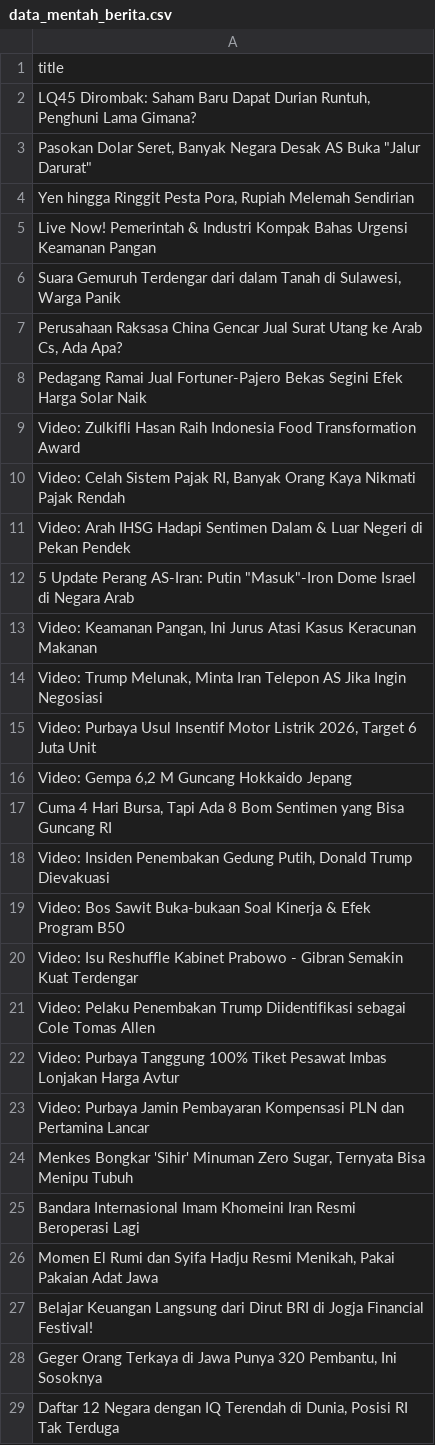
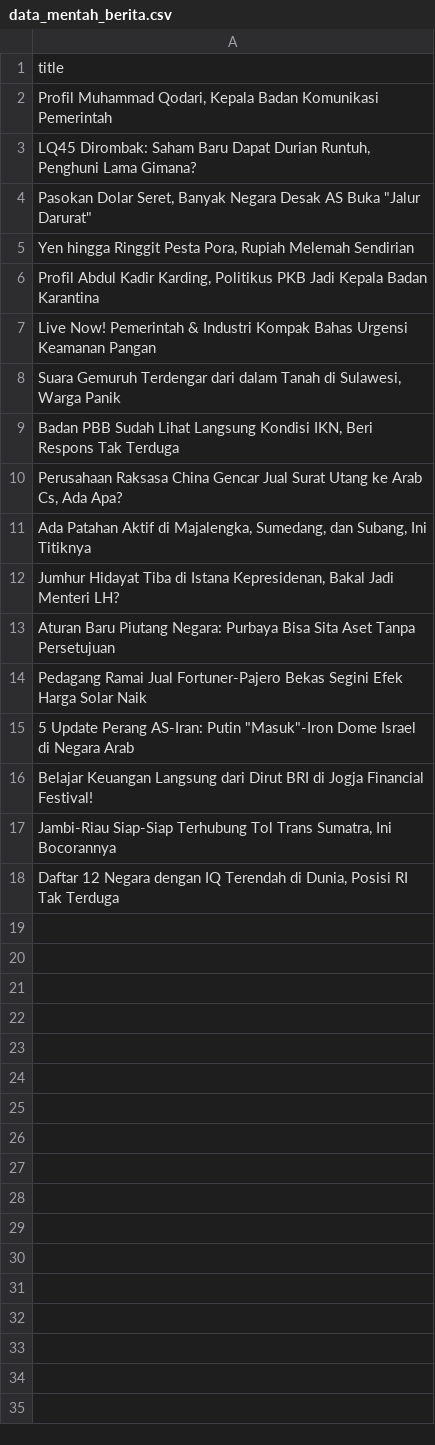
Before and after one commit to arjunsujarwo/arjun-portfolio, a CSV file: data_mentah_berita.csv, drawn as a sheet; only a part is shown; the diff covers the shown part only.

```diff
--- a/data_mentah_berita.csv
+++ b/data_mentah_berita.csv
@@ -1,2 +1,3 @@
 title
+"Profil Muhammad Qodari, Kepala Badan Komunikasi Pemerintah"
 "LQ45 Dirombak: Saham Baru Dapat Durian Runtuh, Penghuni Lama Gimana?"
@@ -4,26 +5,14 @@ title
 "Yen hingga Ringgit Pesta Pora, Rupiah Melemah Sendirian"
+"Profil Abdul Kadir Karding, Politikus PKB Jadi Kepala Badan Karantina"
 Live Now! Pemerintah & Industri Kompak Bahas Urgensi Keamanan Pangan
 "Suara Gemuruh Terdengar dari dalam Tanah di Sulawesi, Warga Panik"
+"Badan PBB Sudah Lihat Langsung Kondisi IKN, Beri Respons Tak Terduga"
 "Perusahaan Raksasa China Gencar Jual Surat Utang ke Arab Cs, Ada Apa?"
+"Ada Patahan Aktif di Majalengka, Sumedang, dan Subang, Ini Titiknya"
+"Jumhur Hidayat Tiba di Istana Kepresidenan, Bakal Jadi Menteri LH?"
+Aturan Baru Piutang Negara: Purbaya Bisa Sita Aset Tanpa Persetujuan
 Pedagang Ramai Jual Fortuner-Pajero Bekas Segini Efek Harga Solar Naik
-Video: Zulkifli Hasan Raih Indonesia Food Transformation Award
-"Video: Celah Sistem Pajak RI, Banyak Orang Kaya Nikmati Pajak Rendah"
-Video: Arah IHSG Hadapi Sentimen Dalam & Luar Negeri di Pekan Pendek
 "5 Update Perang AS-Iran: Putin ""Masuk""-Iron Dome Israel di Negara Arab"
-"Video: Keamanan Pangan, Ini Jurus Atasi Kasus Keracunan Makanan"
-"Video: Trump Melunak, Minta Iran Telepon AS Jika Ingin Negosiasi"
-"Video: Purbaya Usul Insentif Motor Listrik 2026, Target 6 Juta Unit"
-"Video: Gempa 6,2 M Guncang Hokkaido Jepang"
-"Cuma 4 Hari Bursa, Tapi Ada 8 Bom Sentimen yang Bisa Guncang RI"
-"Video: Insiden Penembakan Gedung Putih, Donald Trump Dievakuasi"
-Video: Bos Sawit Buka-bukaan Soal Kinerja & Efek Program B50
-Video: Isu Reshuffle Kabinet Prabowo - Gibran Semakin Kuat Terdengar
-Video: Pelaku Penembakan Trump Diidentifikasi sebagai Cole Tomas Allen
-Video: Purbaya Tanggung 100% Tiket Pesawat Imbas Lonjakan Harga Avtur
-Video: Purbaya Jamin Pembayaran Kompensasi PLN dan Pertamina Lancar
-"Menkes Bongkar 'Sihir' Minuman Zero Sugar, Ternyata Bisa Menipu Tubuh"
-Bandara Internasional Imam Khomeini Iran Resmi Beroperasi Lagi
-"Momen El Rumi dan Syifa Hadju Resmi Menikah, Pakai Pakaian Adat Jawa"
 Belajar Keuangan Langsung dari Dirut BRI di Jogja Financial Festival!
-"Geger Orang Terkaya di Jawa Punya 320 Pembantu, Ini Sosoknya"
+"Jambi-Riau Siap-Siap Terhubung Tol Trans Sumatra, Ini Bocorannya"
 "Daftar 12 Negara dengan IQ Terendah di Dunia, Posisi RI Tak Terduga"
```
Also changed, not shown: 6 removed rows elsewhere in this file, 5 other files.
